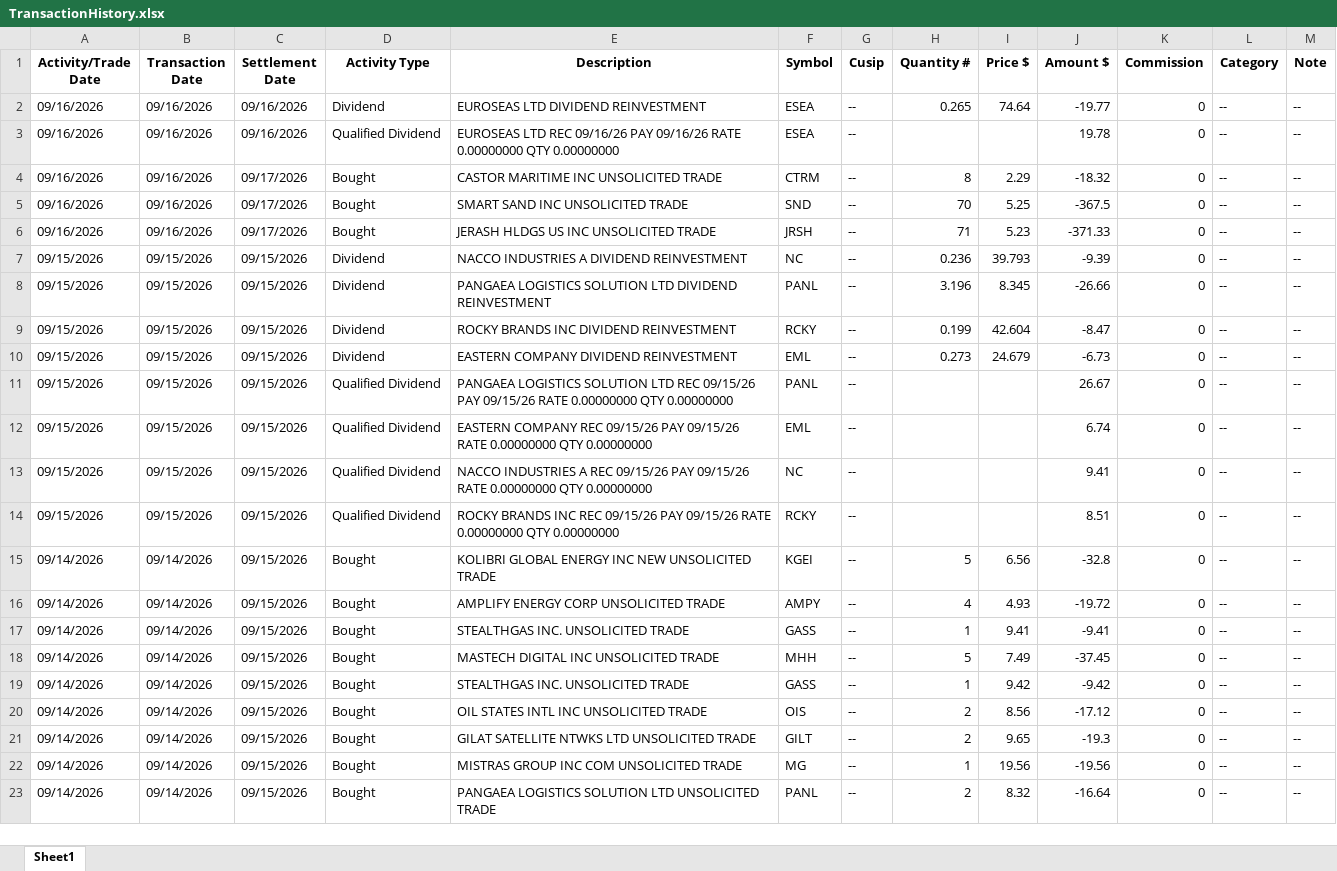
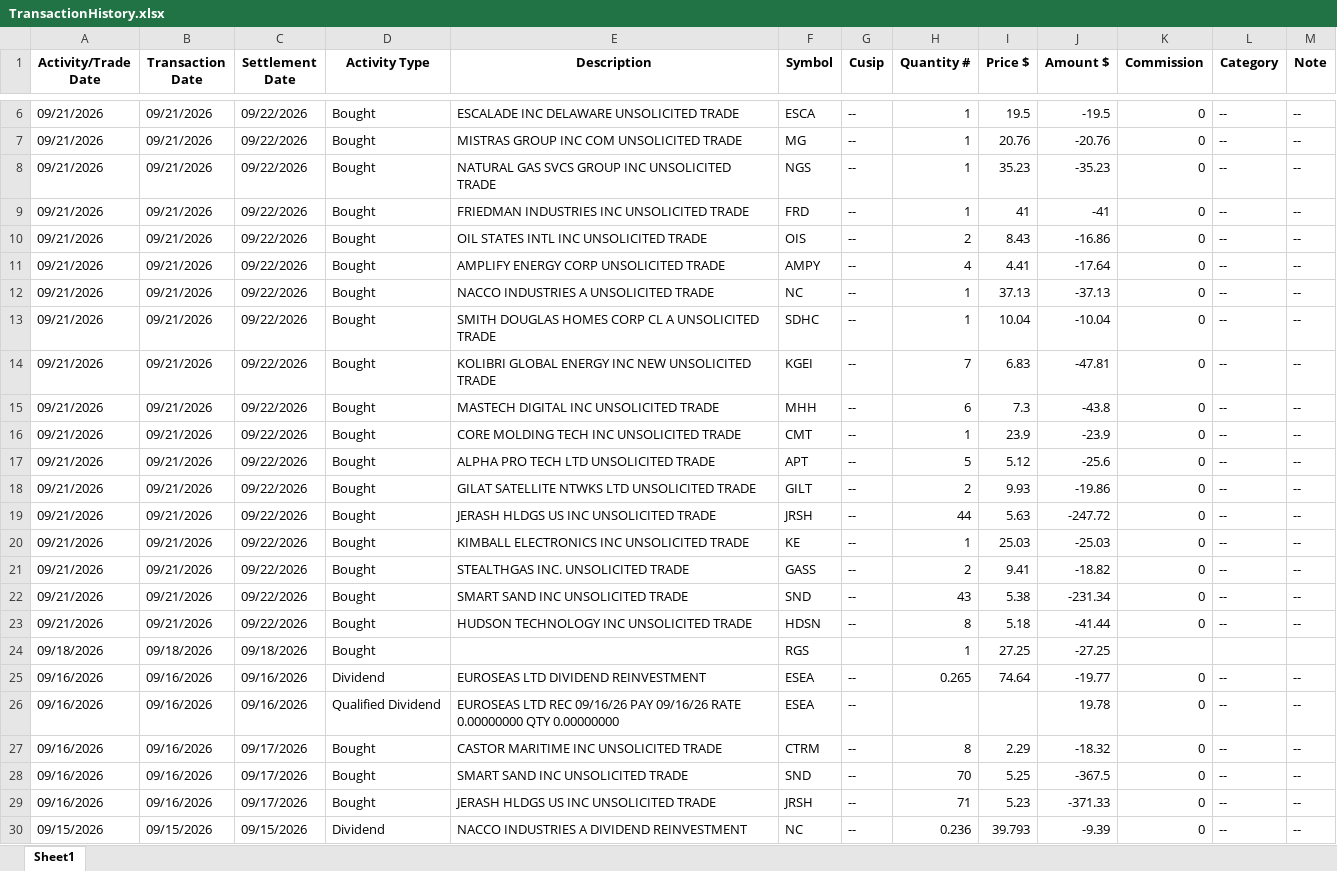
Before and after one commit to rickshilling/shadowPortfolio, an Excel workbook: TransactionHistory.xlsx, sheet Sheet1, drawn as a sheet; only a part is shown, gaps mark what is left out; the shorter side is filled out with more unchanged rows; values as stored, in another font and other column widths than the file's, no borders; the diff covers the shown part only; the diff names each change by its address in the sheet, - before the commit and + after, or states it on an @@ line.

```diff
--- a/TransactionHistory.xlsx (sheet Sheet1)
+++ b/TransactionHistory.xlsx (sheet Sheet1)
+row 6: 09/21/2026 | 09/21/2026 | 09/22/2026 | Bought | ESCALADE INC DELAWARE UNSOLICITED TRADE | ESCA | -- | 1 | 19.5 | -19.5 | 0 | -- | --
+row 7: 09/21/2026 | 09/21/2026 | 09/22/2026 | Bought | MISTRAS GROUP INC COM UNSOLICITED TRADE | MG | -- | 1 | 20.76 | -20.76 | 0 | -- | --
+row 8: 09/21/2026 | 09/21/2026 | 09/22/2026 | Bought | NATURAL GAS SVCS GROUP INC UNSOLICITED TRADE | NGS | -- | 1 | 35.23 | -35.23 | 0 | -- | --
+row 9: 09/21/2026 | 09/21/2026 | 09/22/2026 | Bought | FRIEDMAN INDUSTRIES INC UNSOLICITED TRADE | FRD | -- | 1 | 41 | -41 | 0 | -- | --
+row 10: 09/21/2026 | 09/21/2026 | 09/22/2026 | Bought | OIL STATES INTL INC UNSOLICITED TRADE | OIS | -- | 2 | 8.43 | -16.86 | 0 | -- | --
+row 11: 09/21/2026 | 09/21/2026 | 09/22/2026 | Bought | AMPLIFY ENERGY CORP UNSOLICITED TRADE | AMPY | -- | 4 | 4.41 | -17.64 | 0 | -- | --
+row 12: 09/21/2026 | 09/21/2026 | 09/22/2026 | Bought | NACCO INDUSTRIES A UNSOLICITED TRADE | NC | -- | 1 | 37.13 | -37.13 | 0 | -- | --
+row 13: 09/21/2026 | 09/21/2026 | 09/22/2026 | Bought | SMITH DOUGLAS HOMES CORP CL A UNSOLICITED TRADE | SDHC | -- | 1 | 10.04 | -10.04 | 0 | -- | --
+row 14: 09/21/2026 | 09/21/2026 | 09/22/2026 | Bought | KOLIBRI GLOBAL ENERGY INC NEW UNSOLICITED TRADE | KGEI | -- | 7 | 6.83 | -47.81 | 0 | -- | --
+row 15: 09/21/2026 | 09/21/2026 | 09/22/2026 | Bought | MASTECH DIGITAL INC UNSOLICITED TRADE | MHH | -- | 6 | 7.3 | -43.8 | 0 | -- | --
+row 16: 09/21/2026 | 09/21/2026 | 09/22/2026 | Bought | CORE MOLDING TECH INC UNSOLICITED TRADE | CMT | -- | 1 | 23.9 | -23.9 | 0 | -- | --
+row 17: 09/21/2026 | 09/21/2026 | 09/22/2026 | Bought | ALPHA PRO TECH LTD UNSOLICITED TRADE | APT | -- | 5 | 5.12 | -25.6 | 0 | -- | --
+row 18: 09/21/2026 | 09/21/2026 | 09/22/2026 | Bought | GILAT SATELLITE NTWKS LTD UNSOLICITED TRADE | GILT | -- | 2 | 9.93 | -19.86 | 0 | -- | --
+row 19: 09/21/2026 | 09/21/2026 | 09/22/2026 | Bought | JERASH HLDGS US INC UNSOLICITED TRADE | JRSH | -- | 44 | 5.63 | -247.72 | 0 | -- | --
+row 20: 09/21/2026 | 09/21/2026 | 09/22/2026 | Bought | KIMBALL ELECTRONICS INC UNSOLICITED TRADE | KE | -- | 1 | 25.03 | -25.03 | 0 | -- | --
+row 21: 09/21/2026 | 09/21/2026 | 09/22/2026 | Bought | STEALTHGAS INC. UNSOLICITED TRADE | GASS | -- | 2 | 9.41 | -18.82 | 0 | -- | --
+row 22: 09/21/2026 | 09/21/2026 | 09/22/2026 | Bought | SMART SAND INC UNSOLICITED TRADE | SND | -- | 43 | 5.38 | -231.34 | 0 | -- | --
+row 23: 09/21/2026 | 09/21/2026 | 09/22/2026 | Bought | HUDSON TECHNOLOGY INC UNSOLICITED TRADE | HDSN | -- | 8 | 5.18 | -41.44 | 0 | -- | --
+row 24: 09/18/2026 | 09/18/2026 | 09/18/2026 | Bought |  | RGS |  | 1 | 27.25 | -27.25
```
Also changed, not shown: 4 added rows elsewhere in this sheet, AAII.xlsx, 1 other file.
